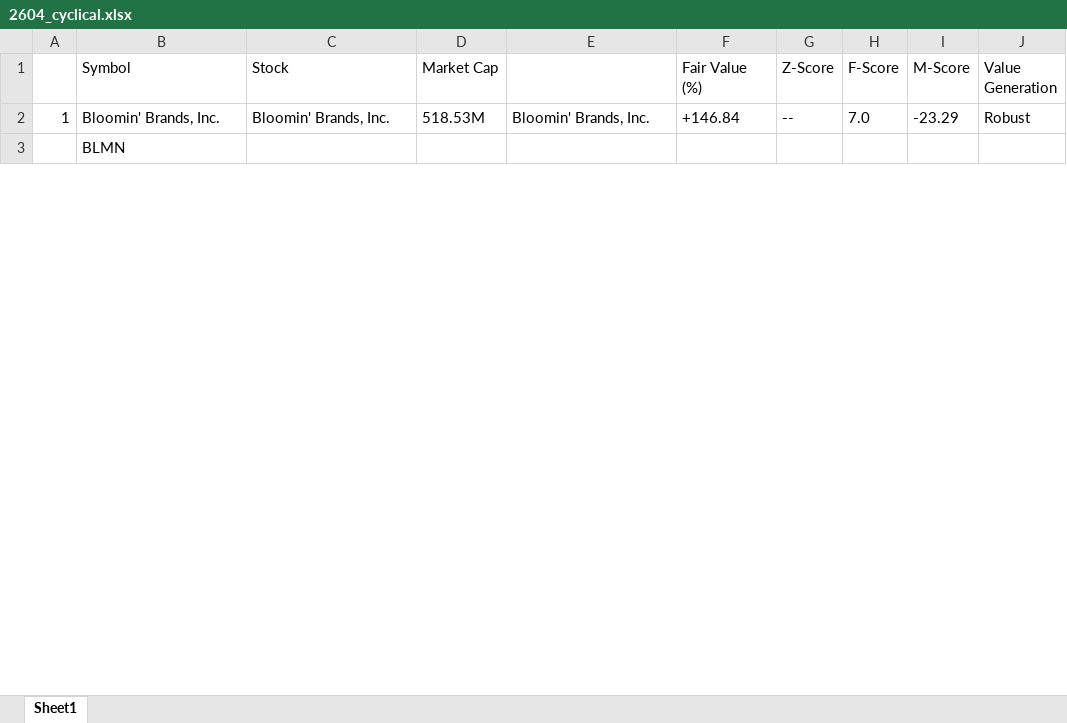
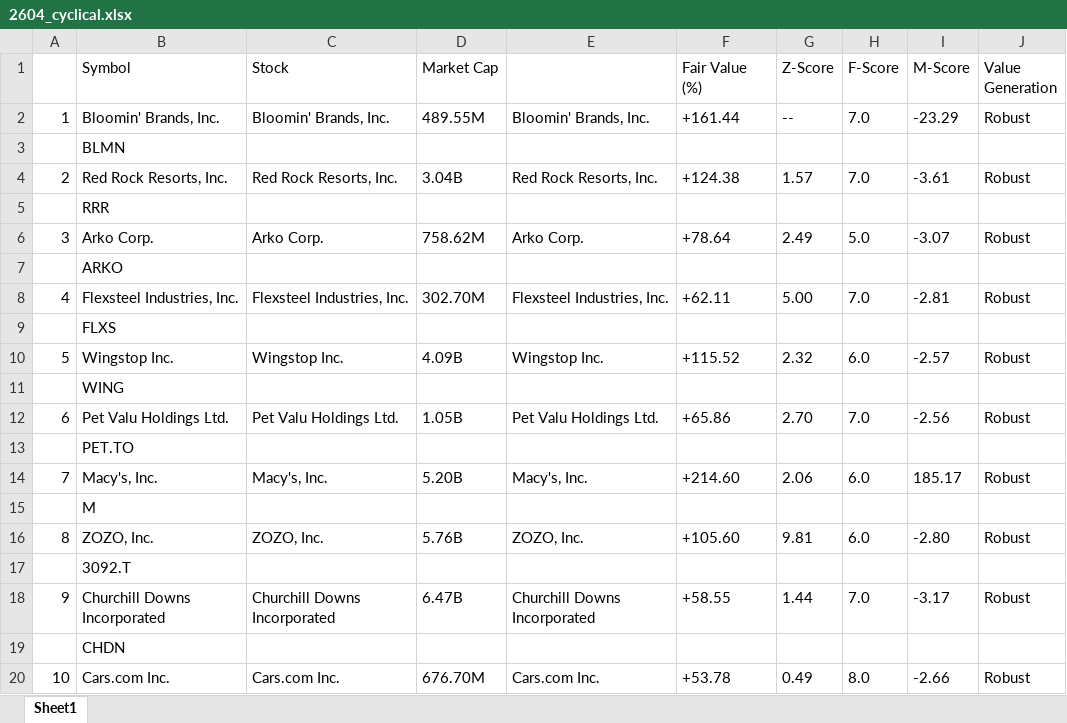
Before and after one commit to scimmione1/FromZeroToQuant-, an Excel workbook: 14_stocks_analysis/01_rankings_sector/2604_cyclical.xlsx, sheet Sheet1, drawn as a sheet; only a part is shown; values as stored, in another font and other column widths than the file's, no borders; the diff covers the shown part only; the diff names each change by its address in the sheet, - before the commit and + after, or states it on an @@ line.

```diff
--- a/14_stocks_analysis/01_rankings_sector/2604_cyclical.xlsx (sheet Sheet1)
+++ b/14_stocks_analysis/01_rankings_sector/2604_cyclical.xlsx (sheet Sheet1)
-D2 (Market Cap): 518.53M
+D2 (Market Cap): 489.55M
-F2 (Fair Value (%)): +146.84
+F2 (Fair Value (%)): +161.44
+row 4: 2 | Red Rock Resorts, Inc. | Red Rock Resorts, Inc. | 3.04B | Red Rock Resorts, Inc. | +124.38 | 1.57 | 7.0 | -3.61 | Robust
@@ row 41 moved to row 5: RRR @@
+row 6: 3 | Arko Corp. | Arko Corp. | 758.62M | Arko Corp. | +78.64 | 2.49 | 5.0 | -3.07 | Robust
@@ row 15 moved to row 7: ARKO @@
+row 8: 4 | Flexsteel Industries, Inc. | Flexsteel Industries, Inc. | 302.70M | Flexsteel Industries, Inc. | +62.11 | 5.00 | 7.0 | -2.81 | Robust
@@ row 17 moved to row 9: FLXS @@
+row 10: 5 | Wingstop Inc. | Wingstop Inc. | 4.09B | Wingstop Inc. | +115.52 | 2.32 | 6.0 | -2.57 | Robust
+row 12: 6 | Pet Valu Holdings Ltd. | Pet Valu Holdings Ltd. | 1.05B | Pet Valu Holdings Ltd. | +65.86 | 2.70 | 7.0 | -2.56 | Robust
@@ row 19 moved to row 13: PET.TO @@
+row 14: 7 | Macy's, Inc. | Macy's, Inc. | 5.20B | Macy's, Inc. | +214.60 | 2.06 | 6.0 | 185.17 | Robust
@@ row 69 moved to row 15: M @@
+row 16: 8 | ZOZO, Inc. | ZOZO, Inc. | 5.76B | ZOZO, Inc. | +105.60 | 9.81 | 6.0 | -2.80 | Robust
@@ row 71 moved to row 17: 3092.T @@
+row 18: 9 | Churchill Downs Incorporated | Churchill Downs Incorporated | 6.47B | Churchill Downs Incorporated | +58.55 | 1.44 | 7.0 | -3.17 | Robust
@@ row 75 moved to row 19: CHDN @@
+row 20: 10 | Cars.com Inc. | Cars.com Inc. | 676.70M | Cars.com Inc. | +53.78 | 0.49 | 8.0 | -2.66 | Robust
```
Also changed, not shown: 50 added rows, 59 removed rows, 17 moved rows and 20 edited cells elsewhere in this sheet, 14_stocks_analysis/01_rankings_sector/2604_fin.xlsx, 14_stocks_analysis/01_rankings_sector/2604_health.xlsx, 1 other file.
